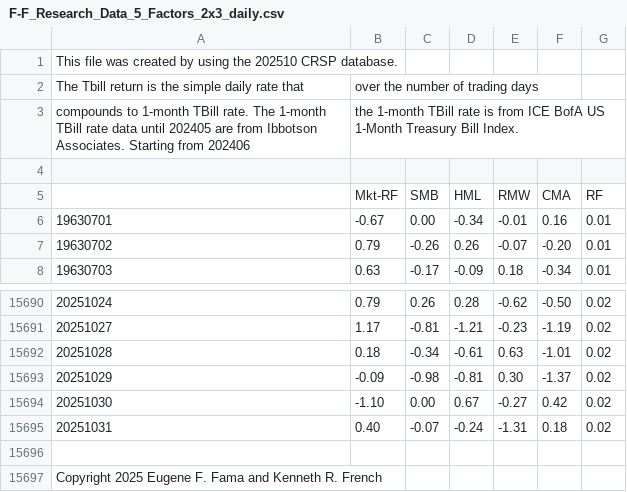
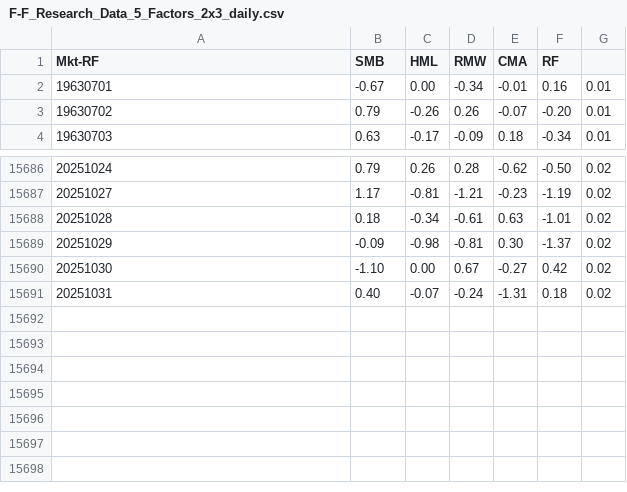
Before and after one commit to FoxParadeAFK/Fama-French, a CSV file: notebooks/data/F-F_Research_Data_5_Factors_2x3_daily.csv, drawn as a sheet; only a part is shown, gaps mark what is left out.

```diff
--- a/notebooks/data/F-F_Research_Data_5_Factors_2x3_daily.csv
+++ b/notebooks/data/F-F_Research_Data_5_Factors_2x3_daily.csv
@@ -1,6 +1,2 @@
-This file was created by using the 202510 CRSP database.
-The Tbill return is the simple daily rate that, over the number of trading days
-compounds to 1-month TBill rate. The 1-month TBill rate data until 202405 are from Ibbotson Associates. Starting from 202406, the 1-month TBill rate is from ICE BofA US 1-Month Treasury Bill Index.
-
-,Mkt-RF,SMB,HML,RMW,CMA,RF
+Mkt-RF,SMB,HML,RMW,CMA,RF
 19630701,   -0.67,    0.00,   -0.34,   -0.01,    0.16,    0.01
@@ -15695,3 +15691 @@ compounds to 1-month TBill rate. The 1-month TBill rate data until 202405 are fr
 20251031,    0.40,   -0.07,   -0.24,   -1.31,    0.18,    0.02
-
-Copyright 2025 Eugene F. Fama and Kenneth R. French
```
Also changed, not shown: 7 other files.
